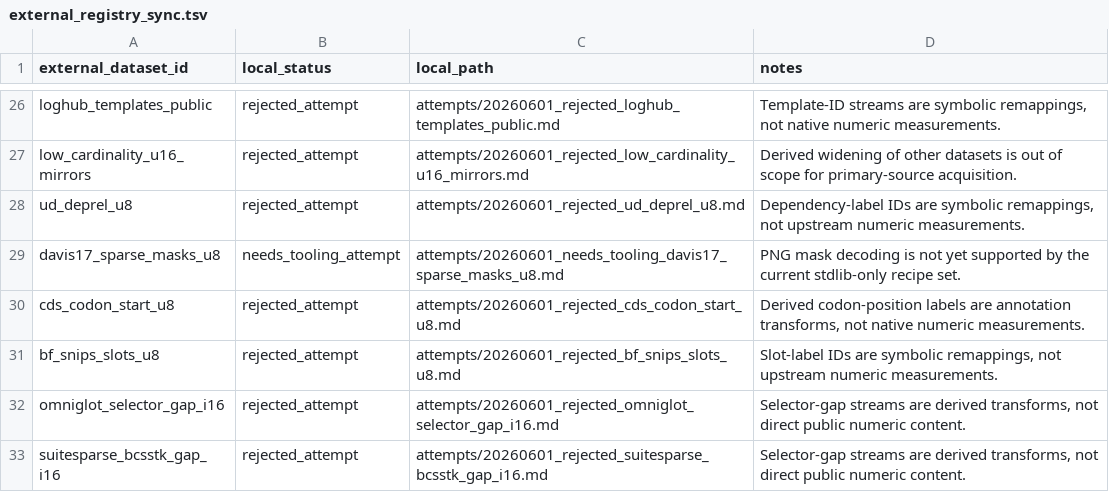
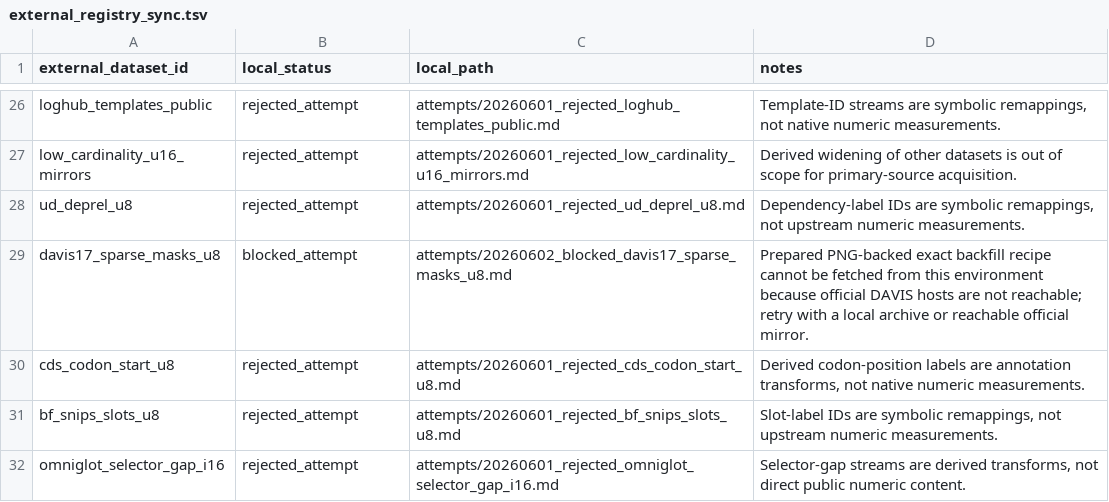
Before and after one commit to Cyan4973/public_datasets_collection, a TSV file: external_registry_sync.tsv, drawn as a sheet; only a part is shown, gaps mark what is left out; the shorter side is filled out with more unchanged rows.

Commit message:
Reclassify DAVIS backfill as blocked

```diff
--- a/external_registry_sync.tsv
+++ b/external_registry_sync.tsv
@@ -28,3 +28,3 @@ low_cardinality_u16_mirrors	rejected_attempt	attempts/20260601_rejected_low_card
 ud_deprel_u8	rejected_attempt	attempts/20260601_rejected_ud_deprel_u8.md	Dependency-label IDs are symbolic remappings, not upstream numeric measurements.
-davis17_sparse_masks_u8	needs_tooling_attempt	attempts/20260601_needs_tooling_davis17_sparse_masks_u8.md	PNG mask decoding is not yet supported by the current stdlib-only recipe set.
+davis17_sparse_masks_u8	blocked_attempt	attempts/20260602_blocked_davis17_sparse_masks_u8.md	Prepared PNG-backed exact backfill recipe cannot be fetched from this environment because official DAVIS hosts are not reachable; retry with a local archive or reachable official mirror.
 cds_codon_start_u8	rejected_attempt	attempts/20260601_rejected_cds_codon_start_u8.md	Derived codon-position labels are annotation transforms, not native numeric measurements.
```
Also changed, not shown: 3 other files.
